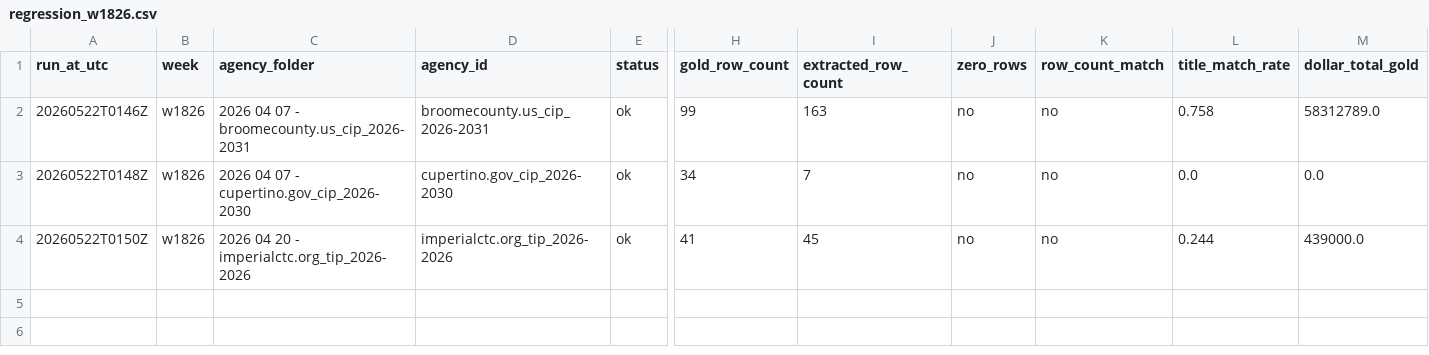
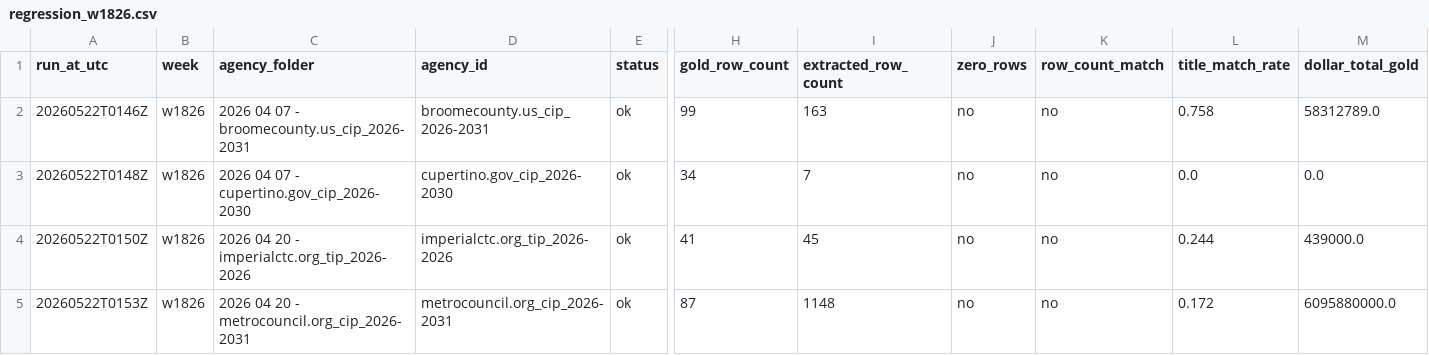
Before and after one commit to firmographs/colab-cip-extract, a CSV file: regression_results/regression_w1826.csv, drawn as a sheet; only a part is shown, gaps mark what is left out; rows hold the shown columns only; the diff names each change by its address in the sheet, - before the commit and + after, or states it on an @@ line.

Commit message:
regression: w1826/metrocouncil.org_cip_2026-2031 — ok (4/65)

```diff
--- a/regression_results/regression_w1826.csv
+++ b/regression_results/regression_w1826.csv
+row 5: 20260522T0153Z | w1826 | 2026 04 20 - metrocouncil.org_cip_2026-2031 | metrocouncil.org_cip_2026-2031 | ok | 87 | 1148 | no | no | 0.172 | 6095880000.0
```
